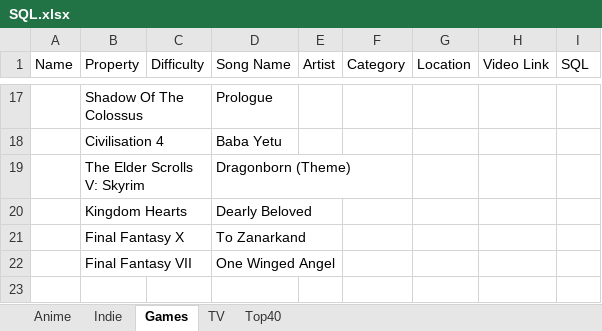
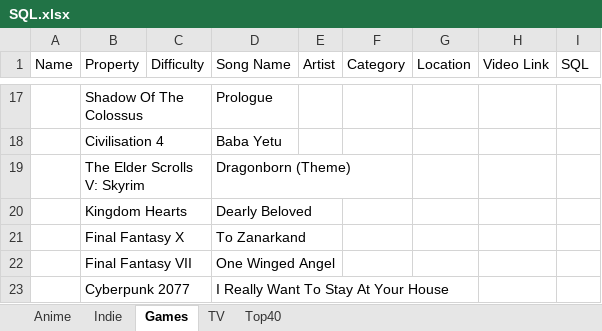
Before and after one commit to LyonsXII/Online-Game, an Excel workbook: SQL.xlsx, sheet Games, drawn as a sheet; only a part is shown, gaps mark what is left out; values as stored, in another font and other column widths than the file's, no borders; the diff names each change by its address in the sheet, - before the commit and + after, or states it on an @@ line.

```diff
--- a/SQL.xlsx (sheet Games)
+++ b/SQL.xlsx (sheet Games)
+row 23:  | Cyberpunk 2077 |  | I Really Want To Stay At Your House
```
Also changed, not shown: 2 other files.
